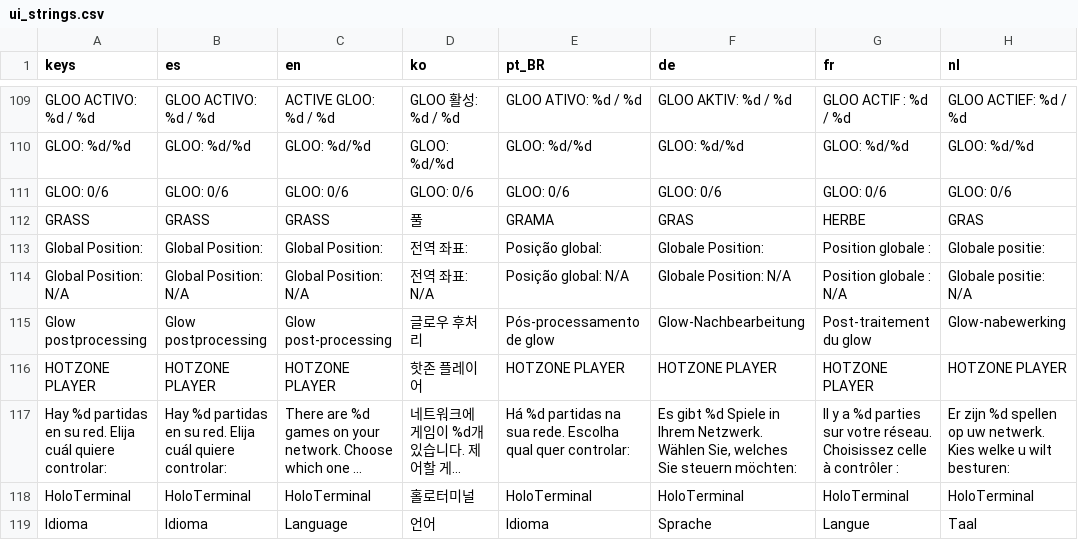
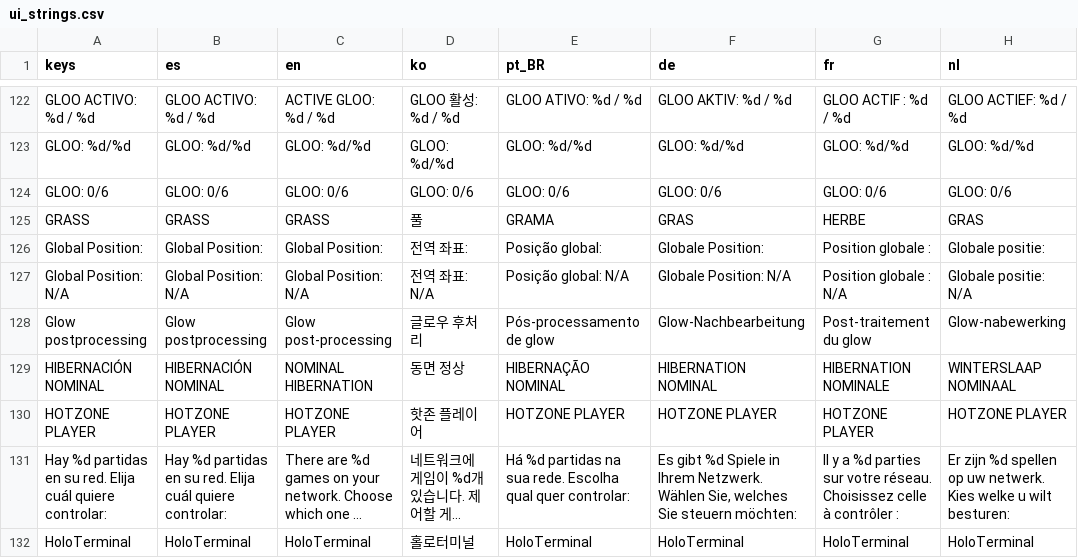
Before and after one commit to icarito/Odisea, a CSV file: locale/ui_strings.csv, drawn as a sheet; only a part is shown, gaps mark what is left out; the shorter side is filled out with more unchanged rows; long unchanged cells end in …; the diff covers the shown part only.

```diff
--- a/locale/ui_strings.csv
+++ b/locale/ui_strings.csv
@@ -195,2 +208,3 @@ Global Position: N/A,Global Position: N/A,Global Position: N/A,전역 좌표: N/
 Glow postprocessing,Glow postprocessing,Glow post-processing,글로우 후처리,Pós-processamento de glow,Glow-Nachbearbeitung,Post-traitement du glow,Glow-nabewerking
+HIBERNACIÓN NOMINAL,HIBERNACIÓN NOMINAL,NOMINAL HIBERNATION,동면 정상,HIBERNAÇÃO NOMINAL,HIBERNATION NOMINAL,HIBERNATION NOMINALE,WINTERSLAAP NOMINAAL
 HOTZONE PLAYER,HOTZONE PLAYER,HOTZONE PLAYER,핫존 플레이어,HOTZONE PLAYER,HOTZONE PLAYER,HOTZONE PLAYER,HOTZONE PLAYER
```
Also changed, not shown: 20 added rows and 8 moved rows elsewhere in this file, 22 other files.
